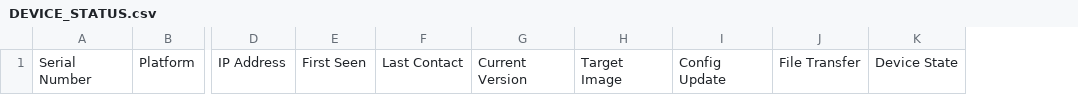
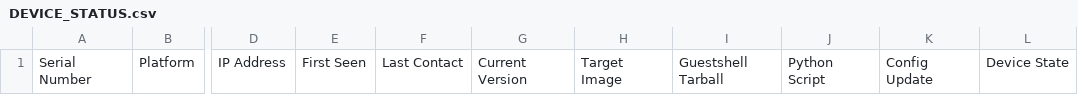
Before and after one commit to ianz94/PnP-Server-Demo, a CSV file: DEVICE_STATUS.csv, drawn as a sheet; only a part is shown, gaps mark what is left out; removed rows and columns are numbered as before the commit, all else as after; the diff names each change by its address in the sheet, - before the commit and + after, or states it on an @@ line.

Commit message:
Update the status panel

```diff
--- a/DEVICE_STATUS.csv
+++ b/DEVICE_STATUS.csv
+column I, row 1: Guestshell Tarball
+column J, row 1: Python Script
-column J, row 1: File Transfer
```
Also changed, not shown: 1 other file.
